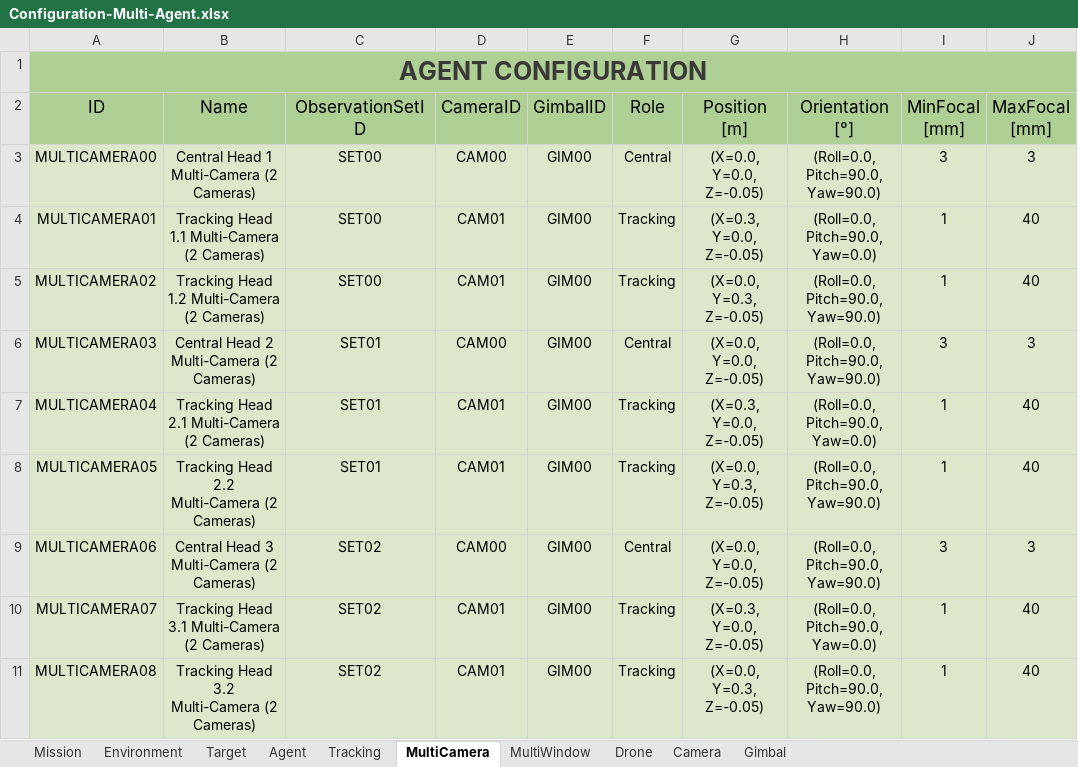
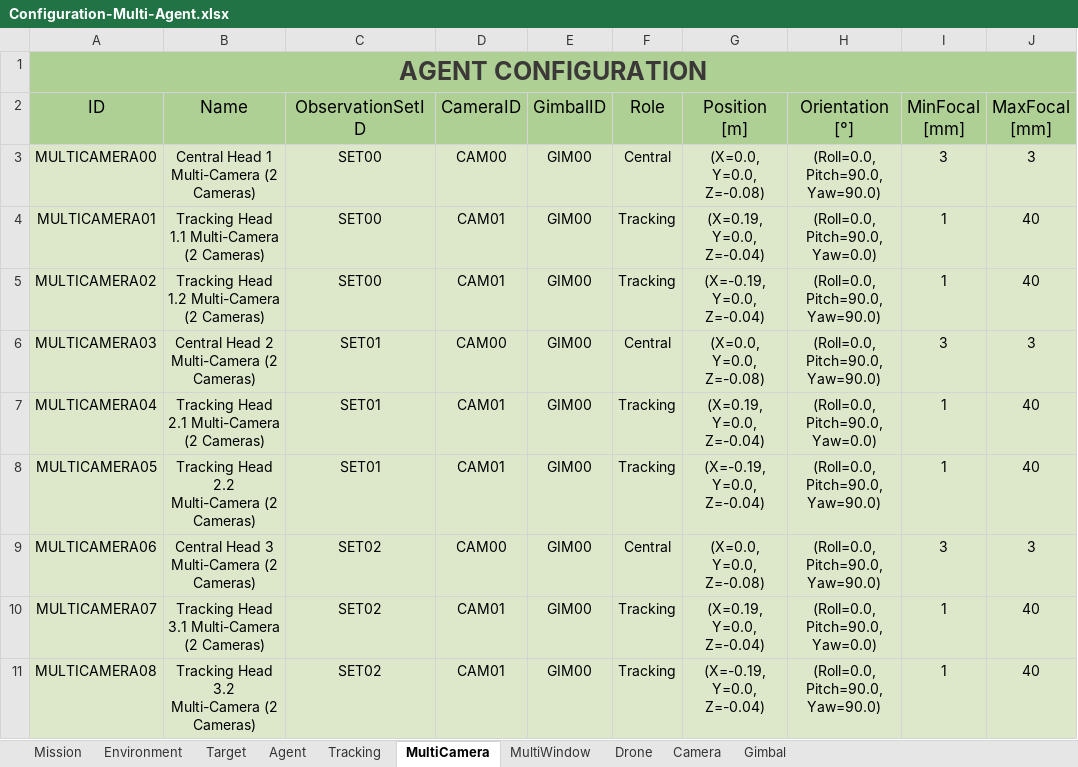
Before and after one commit to JoseLopez36/FlyChams-ROS2, an Excel workbook: src/flychams_common/config/Configuration-Multi-Agent.xlsx, sheet MultiCamera, drawn as a sheet; only a part is shown; values as stored, in another font and other column widths than the file's, no borders; table styles not drawn; the diff covers the shown part only; the diff names each change by its address in the sheet, - before the commit and + after, or states it on an @@ line.

```diff
--- a/src/flychams_common/config/Configuration-Multi-Agent.xlsx (sheet MultiCamera)
+++ b/src/flychams_common/config/Configuration-Multi-Agent.xlsx (sheet MultiCamera)
-G3 (Position [m]): (X=0.0, Y=0.0, Z=-0.05)
+G3 (Position [m]): (X=0.0, Y=0.0, Z=-0.08)
-G4 (Position [m]): (X=0.3, Y=0.0, Z=-0.05)
+G4 (Position [m]): (X=0.19, Y=0.0, Z=-0.04)
-G5 (Position [m]): (X=0.0, Y=0.3, Z=-0.05)
+G5 (Position [m]): (X=-0.19, Y=0.0, Z=-0.04)
-G6 (Position [m]): (X=0.0, Y=0.0, Z=-0.05)
+G6 (Position [m]): (X=0.0, Y=0.0, Z=-0.08)
-G7 (Position [m]): (X=0.3, Y=0.0, Z=-0.05)
+G7 (Position [m]): (X=0.19, Y=0.0, Z=-0.04)
-G8 (Position [m]): (X=0.0, Y=0.3, Z=-0.05)
+G8 (Position [m]): (X=-0.19, Y=0.0, Z=-0.04)
-G9 (Position [m]): (X=0.0, Y=0.0, Z=-0.05)
+G9 (Position [m]): (X=0.0, Y=0.0, Z=-0.08)
-G10 (Position [m]): (X=0.3, Y=0.0, Z=-0.05)
+G10 (Position [m]): (X=0.19, Y=0.0, Z=-0.04)
-G11 (Position [m]): (X=0.0, Y=0.3, Z=-0.05)
+G11 (Position [m]): (X=-0.19, Y=0.0, Z=-0.04)
```
Also changed, not shown: 8 edited cells elsewhere in this sheet, src/flychams_common/config/Configuration-Single-Agent.xlsx, 2 other files.
